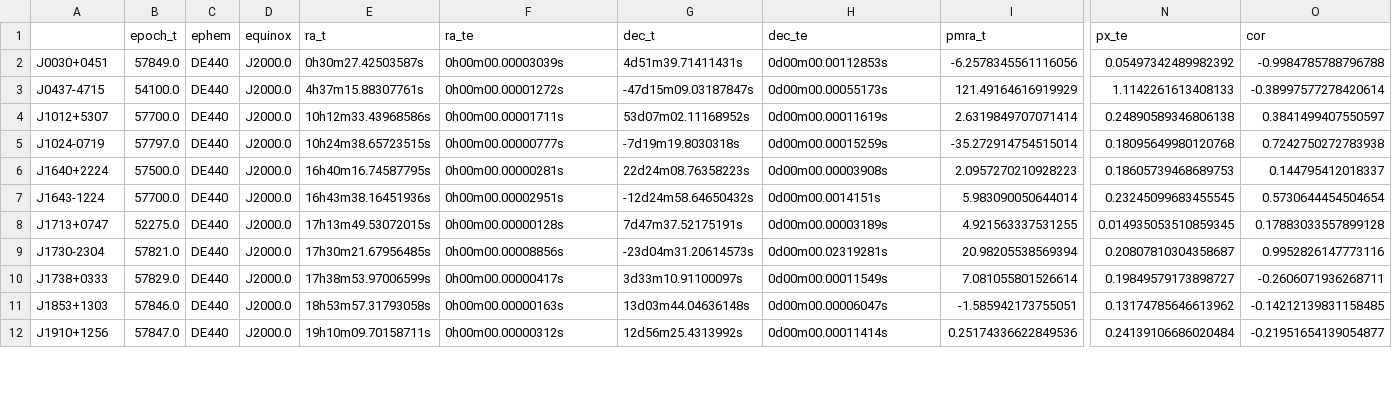
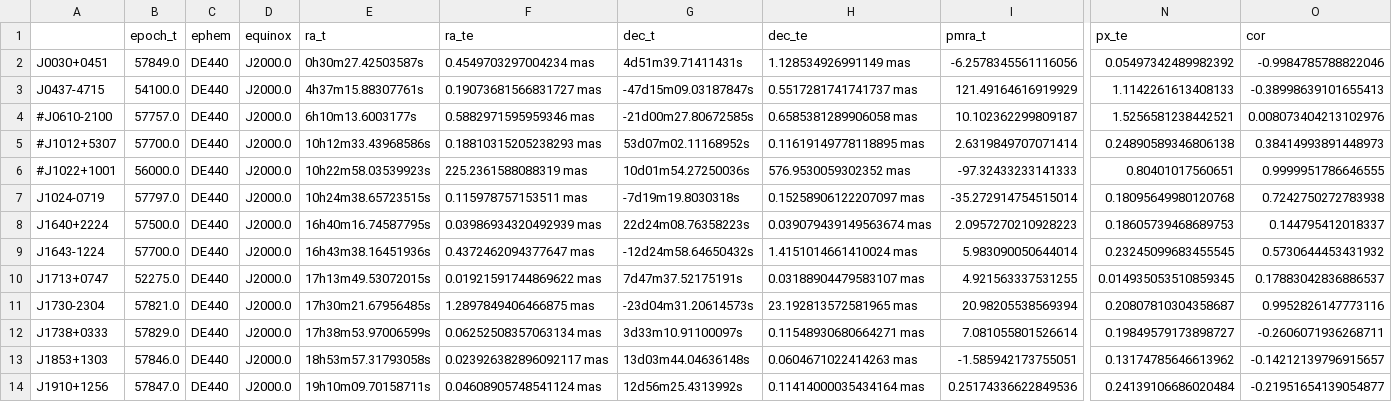
Before and after one commit to sophiasosafiscella/VLBI_timing, a CSV file: data/timing_astrometric_data_updated.csv, drawn as a sheet; only a part is shown, gaps mark what is left out; addresses are those after the commit; rows hold the shown columns only; the diff covers the shown part only; the diff names each change by its address in the sheet, - before the commit and + after, or states it on an @@ line.

```diff
--- a/data/timing_astrometric_data_updated.csv
+++ b/data/timing_astrometric_data_updated.csv
-F2 (ra_te): 0h00m00.00003039s
+F2 (ra_te): 0.4549703297004234 mas
-H2 (dec_te): 0d00m00.00112853s
+H2 (dec_te): 1.128534926991149 mas
-O2 (cor): -0.9984785788796788
+O2 (cor): -0.9984785788822046
-F3 (ra_te): 0h00m00.00001272s
+F3 (ra_te): 0.19073681566831727 mas
-H3 (dec_te): 0d00m00.00055173s
+H3 (dec_te): 0.5517281741741737 mas
-O3 (cor): -0.38997577278420614
+O3 (cor): -0.38998639101655413
+row 4: #J0610-2100 | 57757.0 | DE440 | J2000.0 | 6h10m13.6003177s | 0.5882971595959346 mas | -21d00m27.80672585s | 0.6585381289906058 mas | 10.102362299809187 | 1.5256581238442521 | 0.008073404213102976
-A5: J1012+5307
+A5: #J1012+5307
-F5 (ra_te): 0h00m00.00001711s
+F5 (ra_te): 0.18810315205238293 mas
-H5 (dec_te): 0d00m00.00011619s
+H5 (dec_te): 0.11619149778118895 mas
-O5 (cor): 0.3841499407550597
+O5 (cor): 0.38414993891448973
+row 6: #J1022+1001 | 56000.0 | DE440 | J2000.0 | 10h22m58.03539923s | 225.2361588088319 mas | 10d01m54.27250036s | 576.9530059302352 mas | -97.32433233141333 | 0.80401017560651 | 0.9999951786646555
-F7 (ra_te): 0h00m00.00000777s
+F7 (ra_te): 0.115978757153511 mas
-H7 (dec_te): 0d00m00.00015259s
+H7 (dec_te): 0.15258906122207097 mas
-F8 (ra_te): 0h00m00.00000281s
+F8 (ra_te): 0.03986934320492939 mas
-H8 (dec_te): 0d00m00.00003908s
+H8 (dec_te): 0.039079439149563674 mas
-F9 (ra_te): 0h00m00.00002951s
+F9 (ra_te): 0.4372462094377647 mas
-H9 (dec_te): 0d00m00.0014151s
+H9 (dec_te): 1.4151014661410024 mas
-O9 (cor): 0.5730644454504654
+O9 (cor): 0.5730644453431932
-F10 (ra_te): 0h00m00.00000128s
+F10 (ra_te): 0.01921591744869622 mas
-H10 (dec_te): 0d00m00.00003189s
+H10 (dec_te): 0.03188904479583107 mas
-O10 (cor): 0.17883033557899128
+O10 (cor): 0.17883042836886537
-F11 (ra_te): 0h00m00.00008856s
+F11 (ra_te): 1.2897849406466875 mas
-H11 (dec_te): 0d00m00.02319281s
+H11 (dec_te): 23.192813572581965 mas
-F12 (ra_te): 0h00m00.00000417s
+F12 (ra_te): 0.06252508357063134 mas
-H12 (dec_te): 0d00m00.00011549s
+H12 (dec_te): 0.11548930680664271 mas
-F13 (ra_te): 0h00m00.00000163s
+F13 (ra_te): 0.023926382896092117 mas
-H13 (dec_te): 0d00m00.00006047s
+H13 (dec_te): 0.0604671022414263 mas
-O13 (cor): -0.14212139831158485
+O13 (cor): -0.14212139796915657
-F14 (ra_te): 0h00m00.00000312s
+F14 (ra_te): 0.04608905748541124 mas
-H14 (dec_te): 0d00m00.00011414s
+H14 (dec_te): 0.11414000035434164 mas
```
Also changed, not shown: 12 edited cells elsewhere in this file, data/msp_vlbi.csv, 7 other files.
